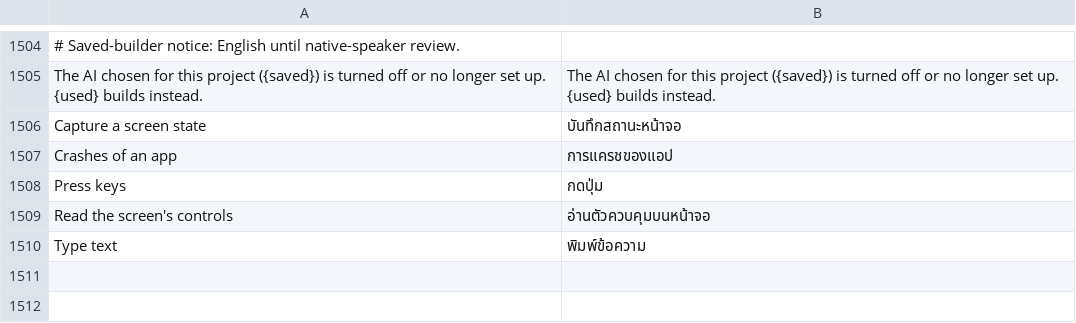
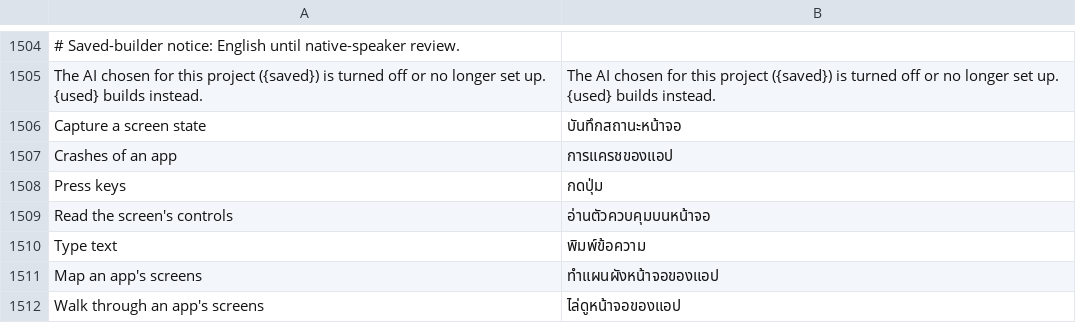
Before and after one commit to dev-maylove/Craft, a TSV file: crates/ui-egui/src/i18n/th.tsv, drawn as a sheet; only a part is shown, gaps mark what is left out; the diff names each change by its address in the sheet, - before the commit and + after, or states it on an @@ line.

```diff
--- a/crates/ui-egui/src/i18n/th.tsv
+++ b/crates/ui-egui/src/i18n/th.tsv
+row 1511: Map an app's screens | ทำแผนผังหน้าจอของแอป
+row 1512: Walk through an app's screens | ไล่ดูหน้าจอของแอป
```
Also changed, not shown: crates/ui-egui/src/i18n/de.tsv, crates/ui-egui/src/i18n/ka.tsv, 11 other files.
